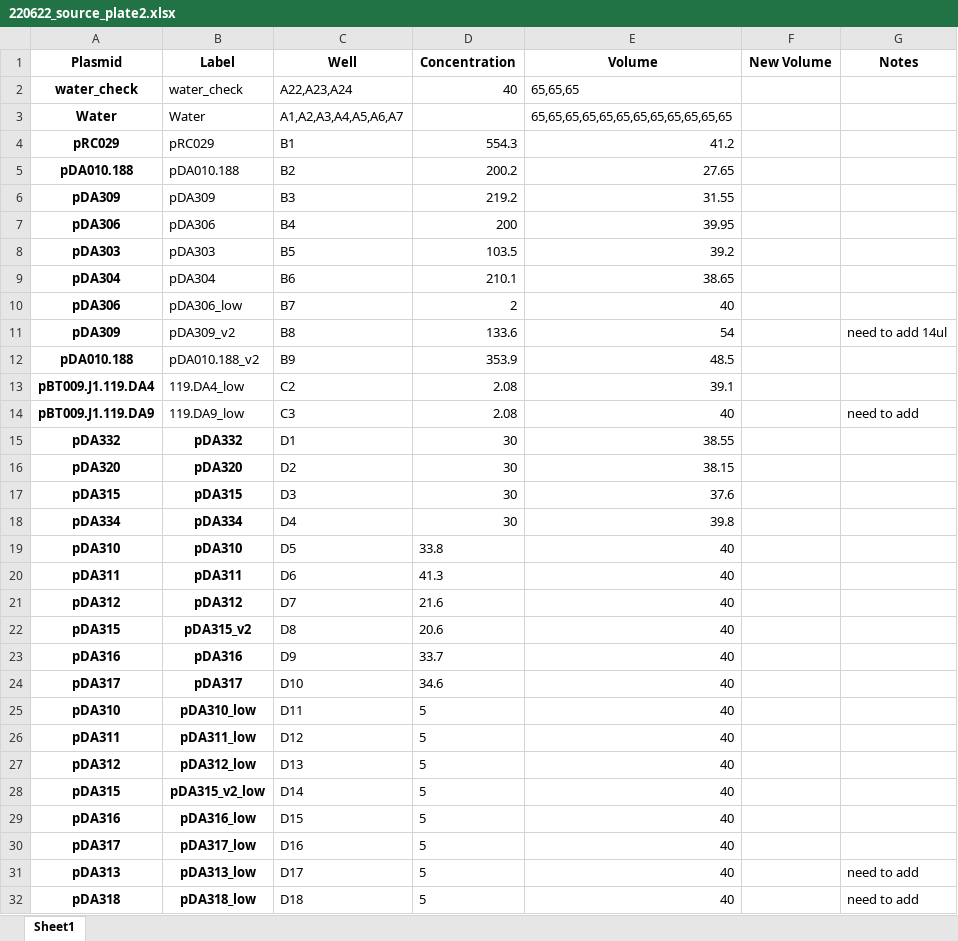
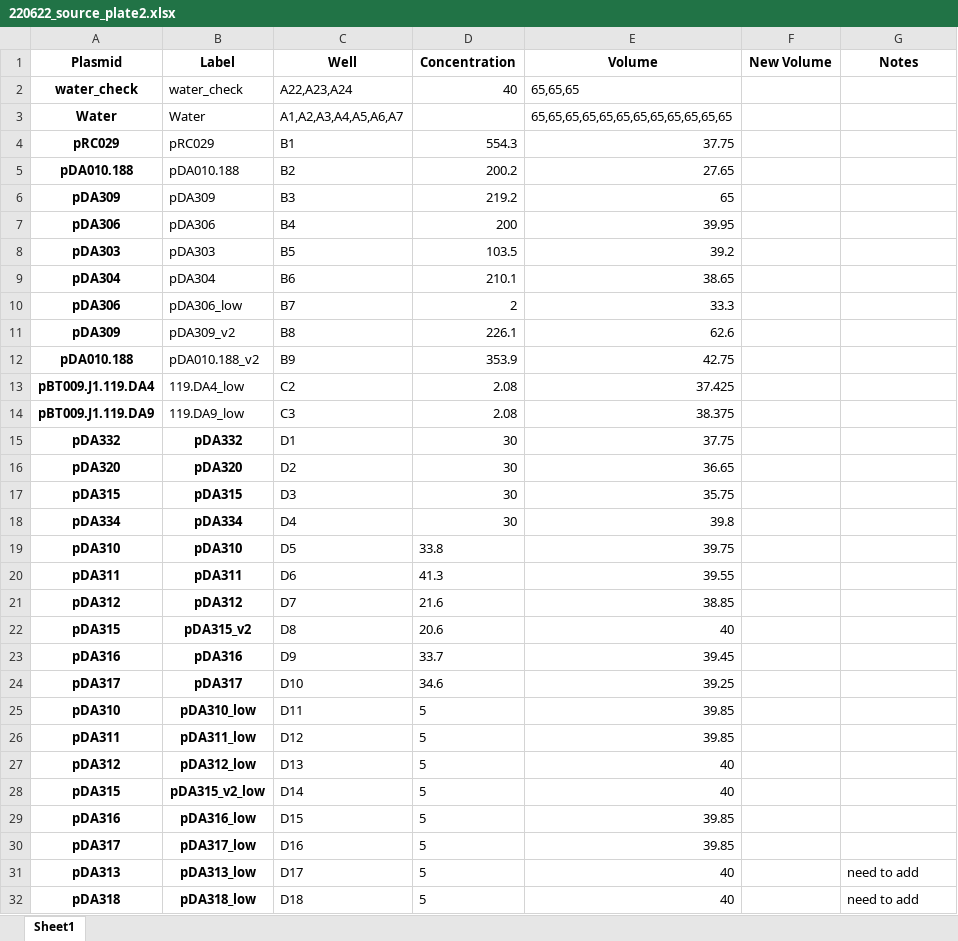
Before and after one commit to carothersresearch/WHISPR, an Excel workbook: source_plates/220622_source_plate2.xlsx, sheet Sheet1, drawn as a sheet; values as stored, in another font and other column widths than the file's, no borders; the diff names each change by its address in the sheet, - before the commit and + after, or states it on an @@ line.

```diff
--- a/source_plates/220622_source_plate2.xlsx (sheet Sheet1)
+++ b/source_plates/220622_source_plate2.xlsx (sheet Sheet1)
-E4 (Volume): 41.2
+E4 (Volume): 37.75
-E6 (Volume): 31.55
+E6 (Volume): 65
-E10 (Volume): 40
+E10 (Volume): 33.3
-D11 (Concentration): 133.6
+D11 (Concentration): 226.1
-E11 (Volume): 54
+E11 (Volume): 62.6
-G11 (Notes): need to add 14ul
+G11 (Notes): (empty)
-E12 (Volume): 48.5
+E12 (Volume): 42.75
-E13 (Volume): 39.1
+E13 (Volume): 37.425
-E14 (Volume): 40
+E14 (Volume): 38.375
-G14 (Notes): need to add
+G14 (Notes): (empty)
-E15 (Volume): 38.55
+E15 (Volume): 37.75
-E16 (Volume): 38.15
+E16 (Volume): 36.65
-E17 (Volume): 37.6
+E17 (Volume): 35.75
-E19 (Volume): 40
+E19 (Volume): 39.75
-E20 (Volume): 40
+E20 (Volume): 39.55
-E21 (Volume): 40
+E21 (Volume): 38.85
-E23 (Volume): 40
+E23 (Volume): 39.45
-E24 (Volume): 40
+E24 (Volume): 39.25
-E25:E26 (Volume): 40
+E25:E26 (Volume): 39.85
-E29:E30 (Volume): 40
+E29:E30 (Volume): 39.85
```
Also changed, not shown: plate_layouts/220622_CRISPRa_fans.xlsx, 7 other files.
